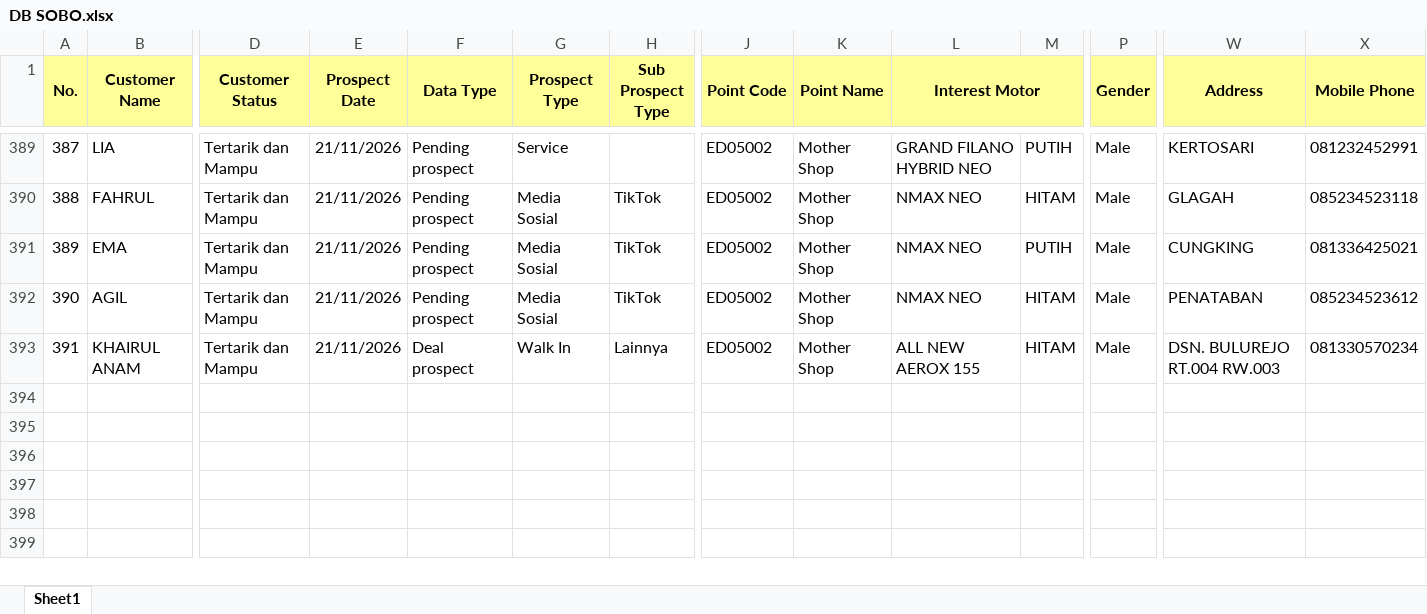
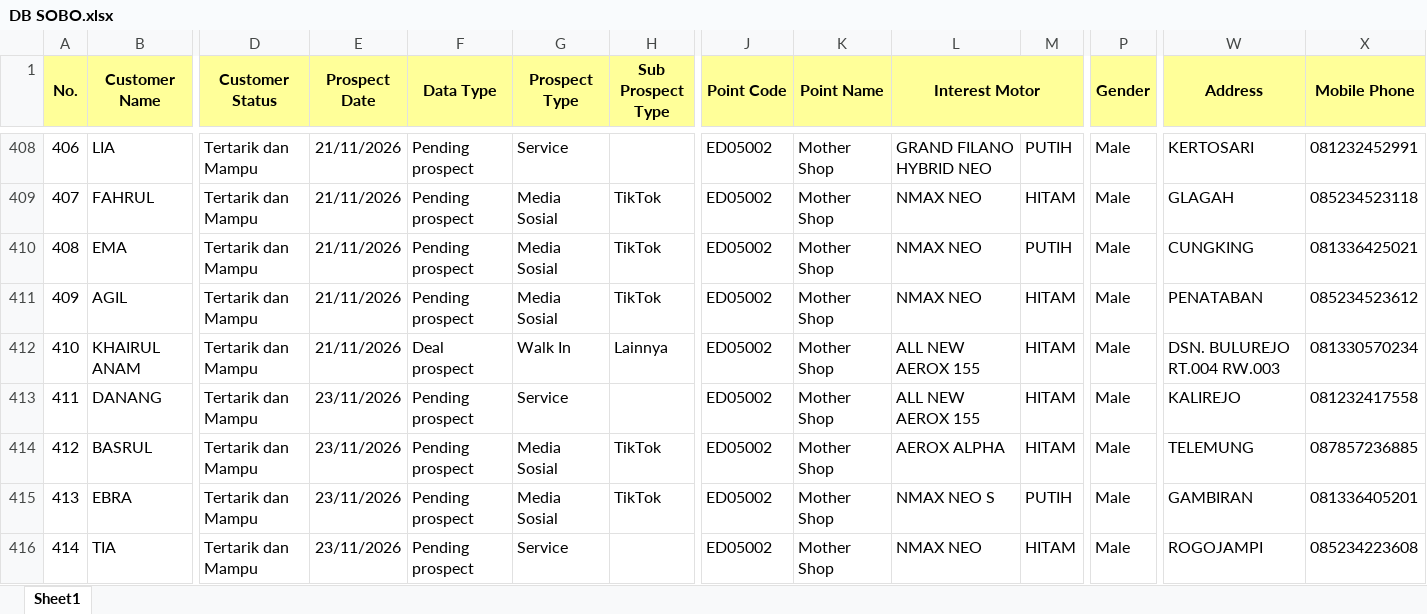
Before and after one commit to egi-jember/bushido-dashboard, an Excel workbook: bushido_raw/database_files/DB SOBO.xlsx, sheet Sheet1, drawn as a sheet; only a part is shown, gaps mark what is left out; values as stored, in another font and other column widths than the file's, no borders; rows hold the shown columns only; the diff covers the shown part only; the diff names each change by its address in the sheet, - before the commit and + after, or states it on an @@ line.

```diff
--- a/bushido_raw/database_files/DB SOBO.xlsx (sheet Sheet1)
+++ b/bushido_raw/database_files/DB SOBO.xlsx (sheet Sheet1)
@@ column A (No.) renumbered between rows 372 and 412 @@
+row 413: 411 | DANANG | Tertarik dan Mampu | 23/11/2026 | Pending prospect | Service |  | ED05002 | Mother Shop | ALL NEW AEROX 155 | HITAM | Male | KALIREJO | 081232417558
+row 414: 412 | BASRUL | Tertarik dan Mampu | 23/11/2026 | Pending prospect | Media Sosial | TikTok | ED05002 | Mother Shop | AEROX ALPHA | HITAM | Male | TELEMUNG | 087857236885
+row 415: 413 | EBRA | Tertarik dan Mampu | 23/11/2026 | Pending prospect | Media Sosial | TikTok | ED05002 | Mother Shop | NMAX NEO S | PUTIH | Male | GAMBIRAN | 081336405201
+row 416: 414 | TIA | Tertarik dan Mampu | 23/11/2026 | Pending prospect | Service |  | ED05002 | Mother Shop | NMAX NEO | HITAM | Male | ROGOJAMPI | 085234223608
```
Also changed, not shown: 22 added rows, 2 moved rows and 1 edited cell elsewhere in this sheet.
